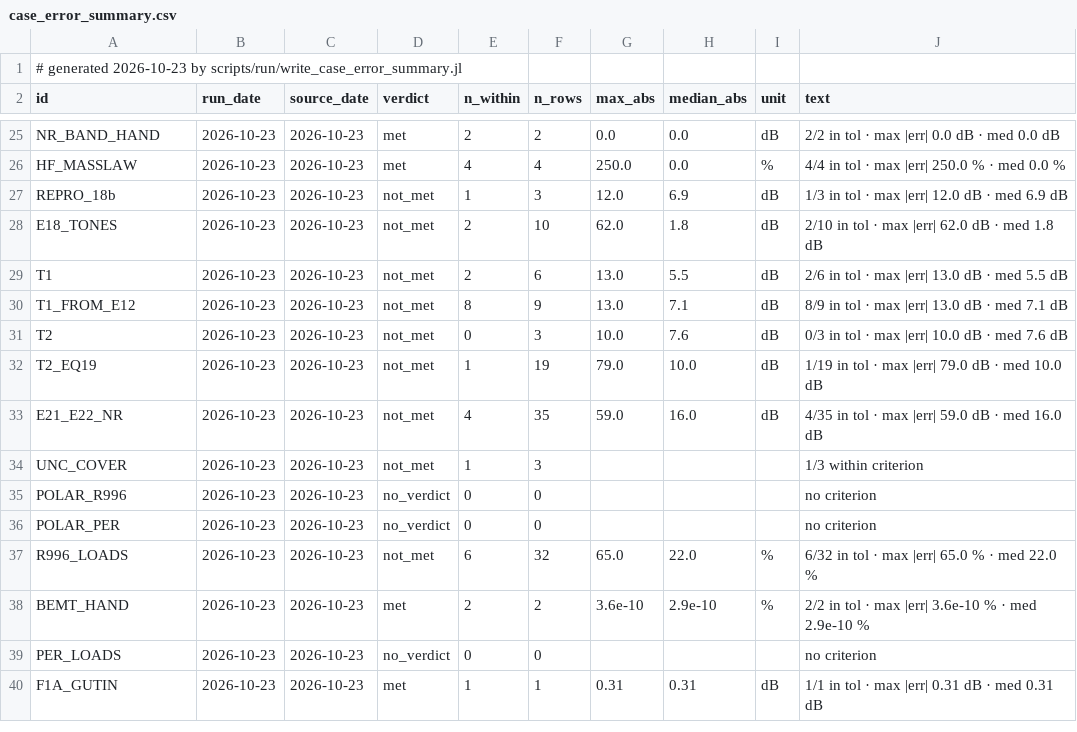
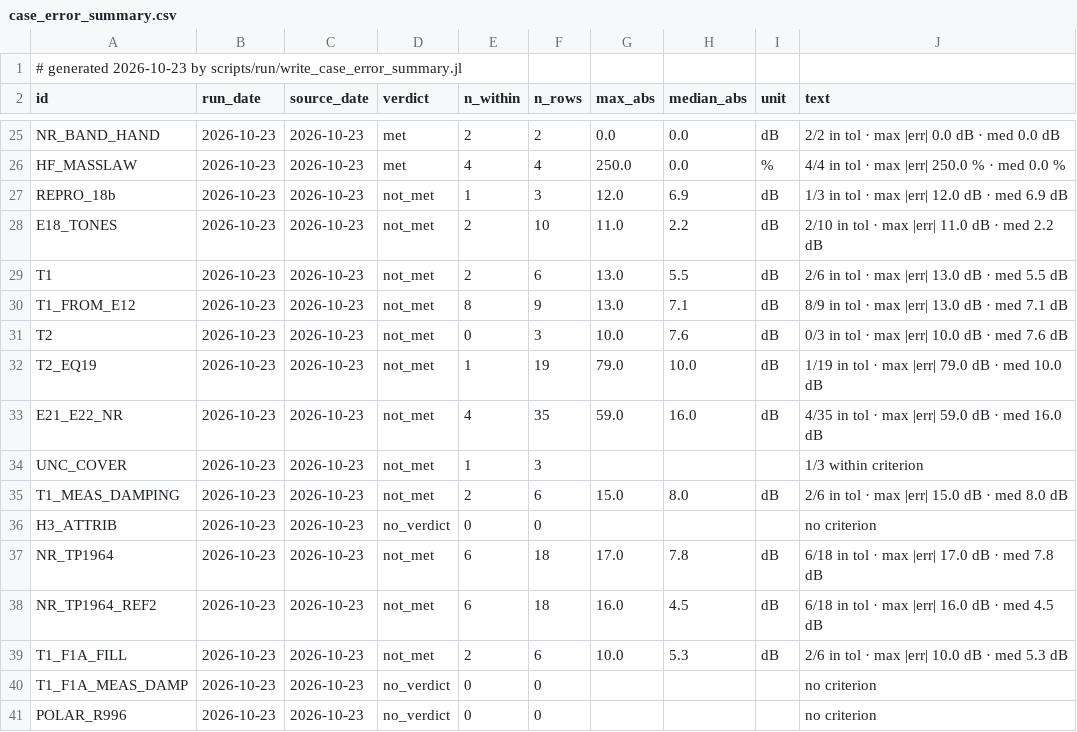
Before and after one commit to hoangf1/PAIN, a CSV file: rea-work/docs/validation_reports/case_error_summary.csv, drawn as a sheet; only a part is shown, gaps mark what is left out; the shorter side is filled out with more unchanged rows.

```diff
--- a/rea-work/docs/validation_reports/case_error_summary.csv
+++ b/rea-work/docs/validation_reports/case_error_summary.csv
@@ -27,3 +27,3 @@ HF_MASSLAW,2026-10-23,2026-10-23,met,4,4,250.0,0.0,"%","4/4 in tol · max |err|
 REPRO_18b,2026-10-23,2026-10-23,not_met,1,3,12.0,6.9,"dB","1/3 in tol · max |err| 12.0 dB · med 6.9 dB"
-E18_TONES,2026-10-23,2026-10-23,not_met,2,10,62.0,1.8,"dB","2/10 in tol · max |err| 62.0 dB · med 1.8 dB"
+E18_TONES,2026-10-23,2026-10-23,not_met,2,10,11.0,2.2,"dB","2/10 in tol · max |err| 11.0 dB · med 2.2 dB"
 T1,2026-10-23,2026-10-23,not_met,2,6,13.0,5.5,"dB","2/6 in tol · max |err| 13.0 dB · med 5.5 dB"
@@ -34,2 +34,8 @@ E21_E22_NR,2026-10-23,2026-10-23,not_met,4,35,59.0,16.0,"dB","4/35 in tol · max
 UNC_COVER,2026-10-23,2026-10-23,not_met,1,3,,,"","1/3 within criterion"
+T1_MEAS_DAMPING,2026-10-23,2026-10-23,not_met,2,6,15.0,8.0,"dB","2/6 in tol · max |err| 15.0 dB · med 8.0 dB"
+H3_ATTRIB,2026-10-23,2026-10-23,no_verdict,0,0,,,"","no criterion"
+NR_TP1964,2026-10-23,2026-10-23,not_met,6,18,17.0,7.8,"dB","6/18 in tol · max |err| 17.0 dB · med 7.8 dB"
+NR_TP1964_REF2,2026-10-23,2026-10-23,not_met,6,18,16.0,4.5,"dB","6/18 in tol · max |err| 16.0 dB · med 4.5 dB"
+T1_F1A_FILL,2026-10-23,2026-10-23,not_met,2,6,10.0,5.3,"dB","2/6 in tol · max |err| 10.0 dB · med 5.3 dB"
+T1_F1A_MEAS_DAMP,2026-10-23,2026-10-23,no_verdict,0,0,,,"","no criterion"
 POLAR_R996,2026-10-23,2026-10-23,no_verdict,0,0,,,"","no criterion"
```
Also changed, not shown: 21 other files.
